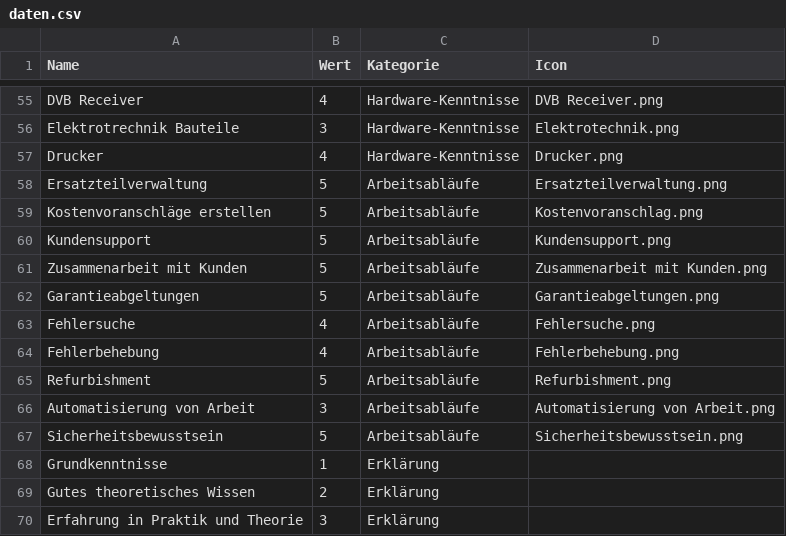
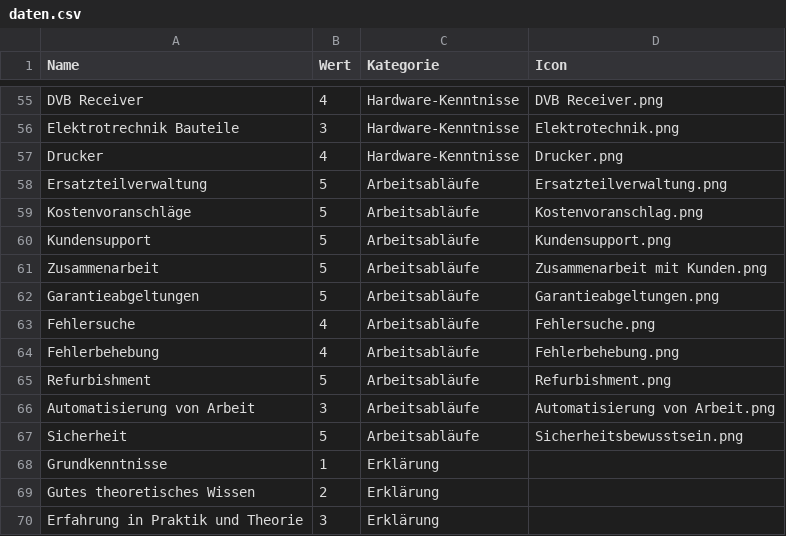
Before and after one commit to Morn2/skills, a CSV file: daten.csv, drawn as a sheet; only a part is shown, gaps mark what is left out.

```diff
--- a/daten.csv
+++ b/daten.csv
@@ -58,5 +58,5 @@ Drucker ,4,Hardware-Kenntnisse,Drucker.png
 Ersatzteilverwaltung,5,Arbeitsabläufe,Ersatzteilverwaltung.png
-Kostenvoranschläge erstellen,5,Arbeitsabläufe,Kostenvoranschlag.png
+Kostenvoranschläge,5,Arbeitsabläufe,Kostenvoranschlag.png
 Kundensupport,5,Arbeitsabläufe,Kundensupport.png
-Zusammenarbeit mit Kunden,5,Arbeitsabläufe,Zusammenarbeit mit Kunden.png
+Zusammenarbeit,5,Arbeitsabläufe,Zusammenarbeit mit Kunden.png
 Garantieabgeltungen,5,Arbeitsabläufe,Garantieabgeltungen.png
@@ -66,3 +66,3 @@ Refurbishment,5,Arbeitsabläufe,Refurbishment.png
 Automatisierung von Arbeit,3,Arbeitsabläufe,Automatisierung von Arbeit.png
-Sicherheitsbewusstsein,5,Arbeitsabläufe,Sicherheitsbewusstsein.png
+Sicherheit,5,Arbeitsabläufe,Sicherheitsbewusstsein.png
 Grundkenntnisse,1,Erklärung,
```
Also changed, not shown: 1 other file.
